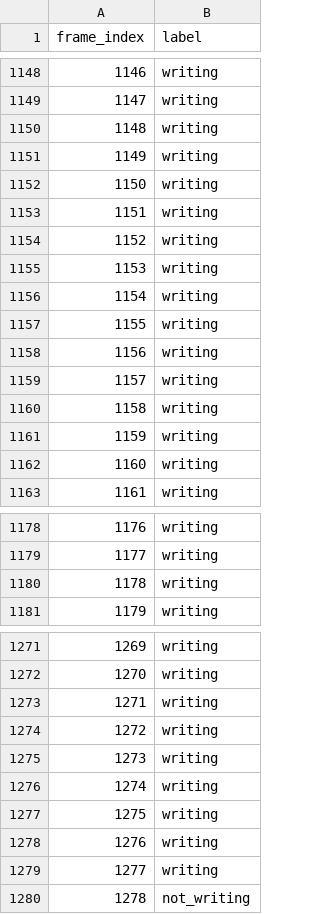
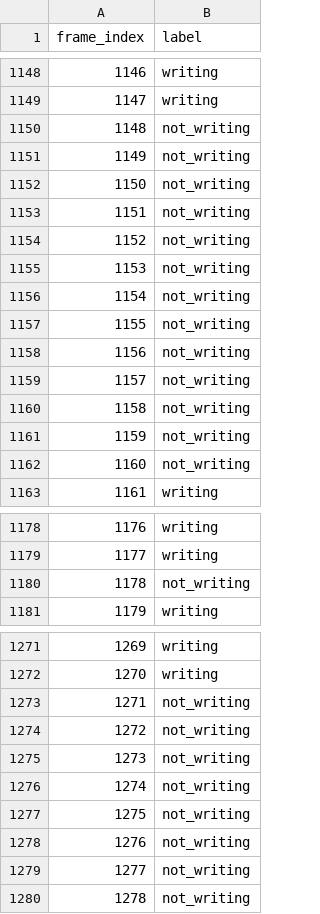
Before and after one commit to aoamoah/data_collector, a CSV file: data/P008/S019/labels.csv, drawn as a sheet; only a part is shown, gaps mark what is left out; the diff covers the shown part only.

```diff
--- a/data/P008/S019/labels.csv
+++ b/data/P008/S019/labels.csv
@@ -1149,15 +1149,15 @@ frame_index,label
 1147,writing
-1148,writing
-1149,writing
-1150,writing
-1151,writing
-1152,writing
-1153,writing
-1154,writing
-1155,writing
-1156,writing
-1157,writing
-1158,writing
-1159,writing
-1160,writing
+1148,not_writing
+1149,not_writing
+1150,not_writing
+1151,not_writing
+1152,not_writing
+1153,not_writing
+1154,not_writing
+1155,not_writing
+1156,not_writing
+1157,not_writing
+1158,not_writing
+1159,not_writing
+1160,not_writing
 1161,writing
@@ -1179,3 +1179,3 @@ frame_index,label
 1177,writing
-1178,writing
+1178,not_writing
 1179,writing
@@ -1272,9 +1272,9 @@ frame_index,label
 1270,writing
-1271,writing
-1272,writing
-1273,writing
-1274,writing
-1275,writing
-1276,writing
-1277,writing
+1271,not_writing
+1272,not_writing
+1273,not_writing
+1274,not_writing
+1275,not_writing
+1276,not_writing
+1277,not_writing
 1278,not_writing
```
Also changed, not shown: 95 edited cells elsewhere in this file, data/P006/S011/labels.csv, data/P006/S011/landmarks.csv, 14 other files.
